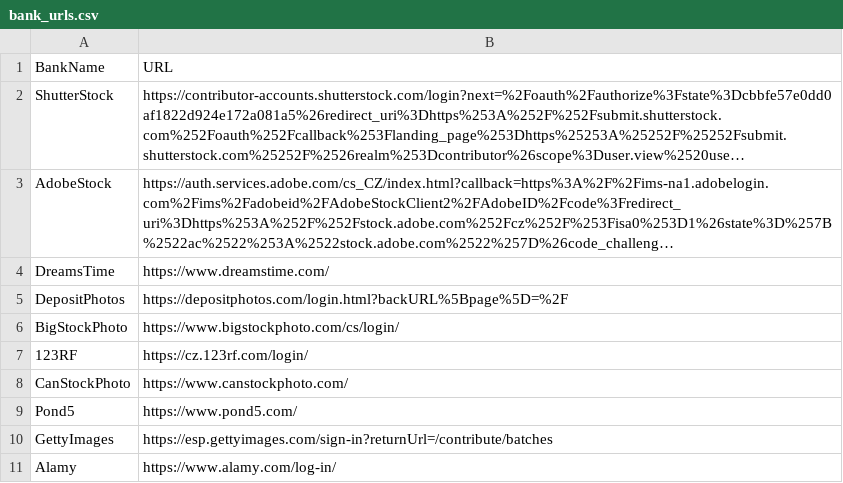
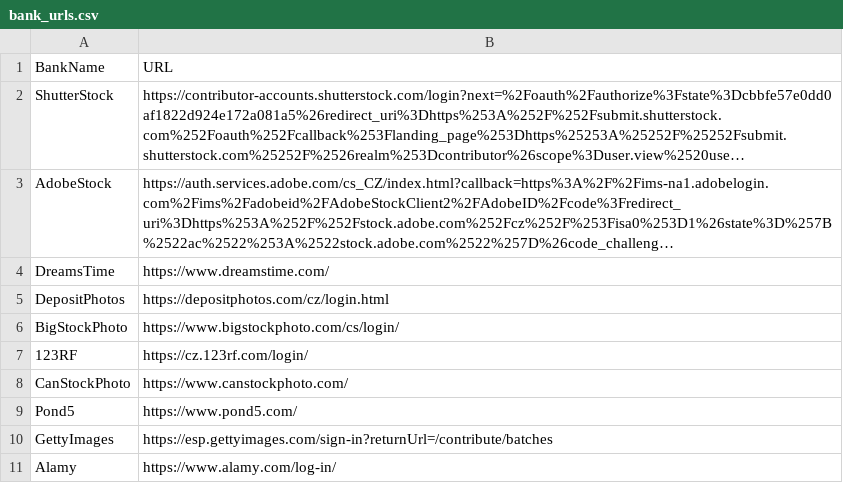
Before and after one commit to DannyJPN/PhotoBankingScripts, a CSV file: launchphotobanks/bank_urls.csv, drawn as a sheet; long unchanged cells end in …; the diff names each change by its address in the sheet, - before the commit and + after, or states it on an @@ line.

```diff
--- a/launchphotobanks/bank_urls.csv
+++ b/launchphotobanks/bank_urls.csv
-B5 (URL): https://depositphotos.com/login.html?backURL%5Bpage%5D=%2F
+B5 (URL): https://depositphotos.com/cz/login.html
```
